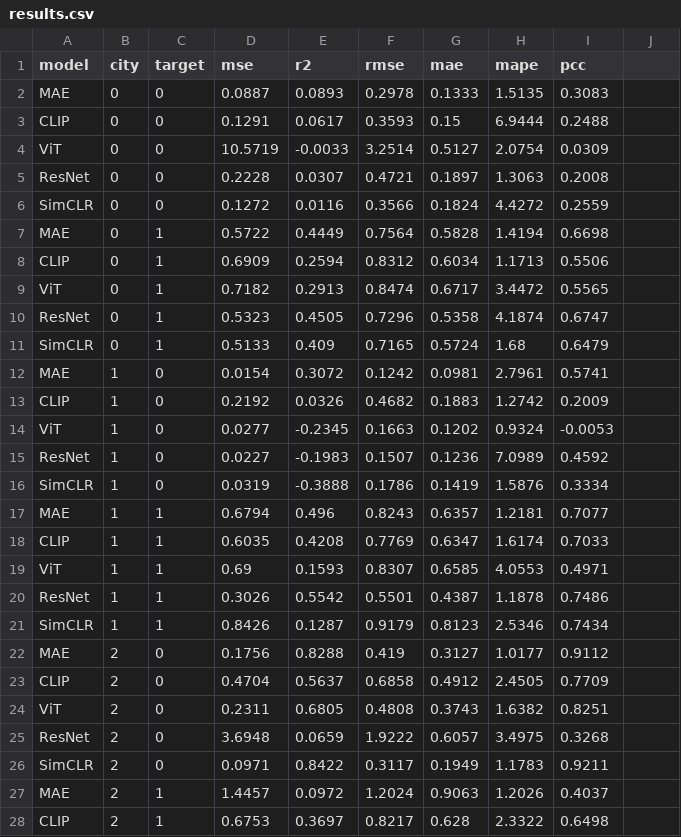
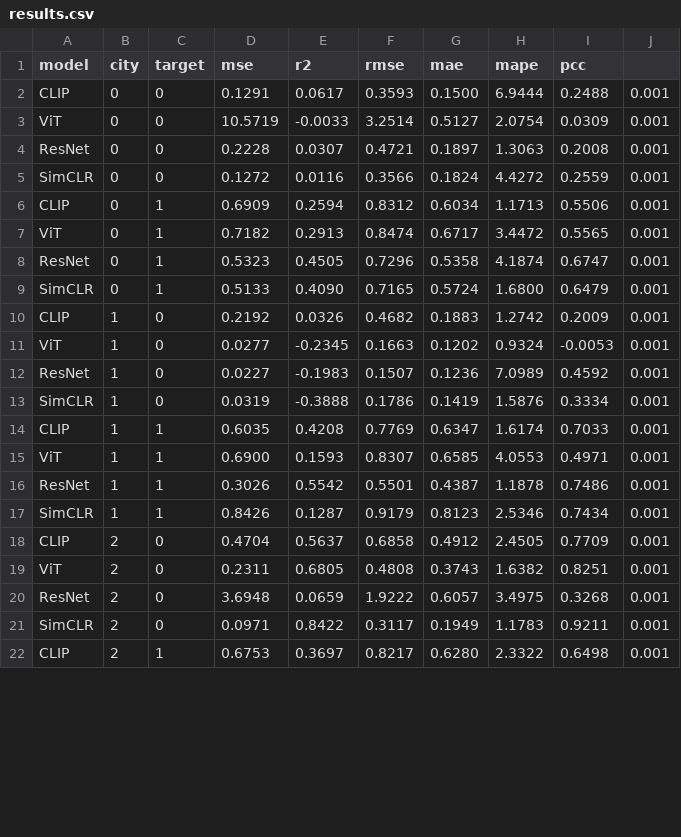
Before and after one commit to Rising0321/VLMProfiling, a CSV file: experiments/results.csv, drawn as a sheet; only a part is shown; the diff covers the shown part only.

```diff
--- a/experiments/results.csv
+++ b/experiments/results.csv
@@ -1,28 +1,22 @@
 model,city,target,mse,r2,rmse,mae,mape,pcc
-MAE,0,0,0.0887,0.0893,0.2978,0.1333,1.5135,0.3083
-CLIP,0,0,0.1291,0.0617,0.3593,0.15,6.9444,0.2488
-ViT,0,0,10.5719,-0.0033,3.2514,0.5127,2.0754,0.0309
-ResNet,0,0,0.2228,0.0307,0.4721,0.1897,1.3063,0.2008
-SimCLR,0,0,0.1272,0.0116,0.3566,0.1824,4.4272,0.2559
-MAE,0,1,0.5722,0.4449,0.7564,0.5828,1.4194,0.6698
-CLIP,0,1,0.6909,0.2594,0.8312,0.6034,1.1713,0.5506
-ViT,0,1,0.7182,0.2913,0.8474,0.6717,3.4472,0.5565
-ResNet,0,1,0.5323,0.4505,0.7296,0.5358,4.1874,0.6747
-SimCLR,0,1,0.5133,0.409,0.7165,0.5724,1.68,0.6479
-MAE,1,0,0.0154,0.3072,0.1242,0.0981,2.7961,0.5741
-CLIP,1,0,0.2192,0.0326,0.4682,0.1883,1.2742,0.2009
-ViT,1,0,0.0277,-0.2345,0.1663,0.1202,0.9324,-0.0053
-ResNet,1,0,0.0227,-0.1983,0.1507,0.1236,7.0989,0.4592
-SimCLR,1,0,0.0319,-0.3888,0.1786,0.1419,1.5876,0.3334
-MAE,1,1,0.6794,0.496,0.8243,0.6357,1.2181,0.7077
-CLIP,1,1,0.6035,0.4208,0.7769,0.6347,1.6174,0.7033
-ViT,1,1,0.69,0.1593,0.8307,0.6585,4.0553,0.4971
-ResNet,1,1,0.3026,0.5542,0.5501,0.4387,1.1878,0.7486
-SimCLR,1,1,0.8426,0.1287,0.9179,0.8123,2.5346,0.7434
-MAE,2,0,0.1756,0.8288,0.419,0.3127,1.0177,0.9112
-CLIP,2,0,0.4704,0.5637,0.6858,0.4912,2.4505,0.7709
-ViT,2,0,0.2311,0.6805,0.4808,0.3743,1.6382,0.8251
-ResNet,2,0,3.6948,0.0659,1.9222,0.6057,3.4975,0.3268
-SimCLR,2,0,0.0971,0.8422,0.3117,0.1949,1.1783,0.9211
-MAE,2,1,1.4457,0.0972,1.2024,0.9063,1.2026,0.4037
-CLIP,2,1,0.6753,0.3697,0.8217,0.628,2.3322,0.6498
+CLIP,0,0,0.1291,0.0617,0.3593,0.1500,6.9444,0.2488,0.001
+ViT,0,0,10.5719,-0.0033,3.2514,0.5127,2.0754,0.0309,0.001
+ResNet,0,0,0.2228,0.0307,0.4721,0.1897,1.3063,0.2008,0.001
+SimCLR,0,0,0.1272,0.0116,0.3566,0.1824,4.4272,0.2559,0.001
+CLIP,0,1,0.6909,0.2594,0.8312,0.6034,1.1713,0.5506,0.001
+ViT,0,1,0.7182,0.2913,0.8474,0.6717,3.4472,0.5565,0.001
+ResNet,0,1,0.5323,0.4505,0.7296,0.5358,4.1874,0.6747,0.001
+SimCLR,0,1,0.5133,0.4090,0.7165,0.5724,1.6800,0.6479,0.001
+CLIP,1,0,0.2192,0.0326,0.4682,0.1883,1.2742,0.2009,0.001
+ViT,1,0,0.0277,-0.2345,0.1663,0.1202,0.9324,-0.0053,0.001
+ResNet,1,0,0.0227,-0.1983,0.1507,0.1236,7.0989,0.4592,0.001
+SimCLR,1,0,0.0319,-0.3888,0.1786,0.1419,1.5876,0.3334,0.001
+CLIP,1,1,0.6035,0.4208,0.7769,0.6347,1.6174,0.7033,0.001
+ViT,1,1,0.6900,0.1593,0.8307,0.6585,4.0553,0.4971,0.001
+ResNet,1,1,0.3026,0.5542,0.5501,0.4387,1.1878,0.7486,0.001
+SimCLR,1,1,0.8426,0.1287,0.9179,0.8123,2.5346,0.7434,0.001
+CLIP,2,0,0.4704,0.5637,0.6858,0.4912,2.4505,0.7709,0.001
+ViT,2,0,0.2311,0.6805,0.4808,0.3743,1.6382,0.8251,0.001
+ResNet,2,0,3.6948,0.0659,1.9222,0.6057,3.4975,0.3268,0.001
+SimCLR,2,0,0.0971,0.8422,0.3117,0.1949,1.1783,0.9211,0.001
+CLIP,2,1,0.6753,0.3697,0.8217,0.6280,2.3322,0.6498,0.001
```
Also changed, not shown: 2 removed rows and 12 edited cells elsewhere in this file, 7 other files.
